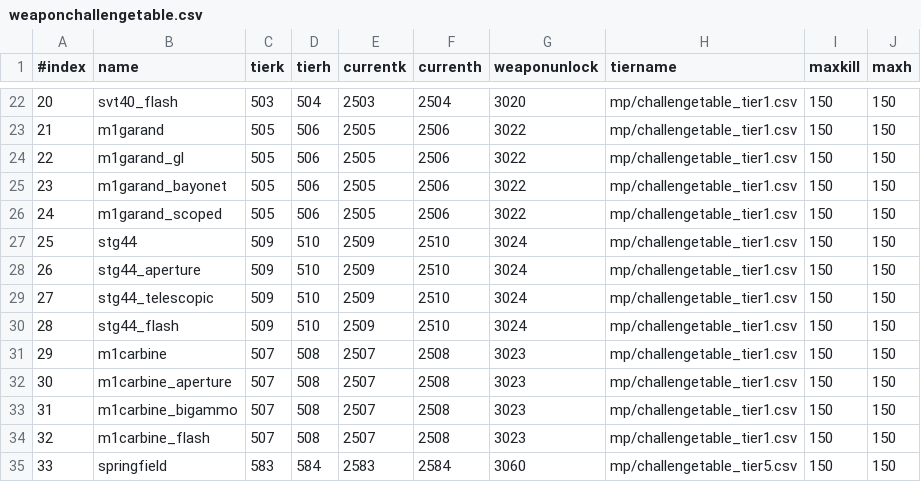
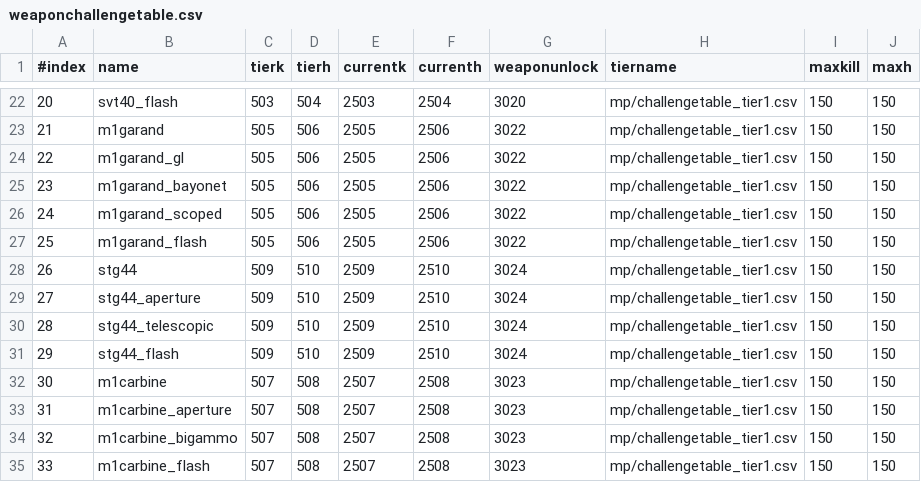
Before and after one commit to Martos/CampaignEnhanced-COD5, a CSV file: raw/mp/weaponchallengetable.csv, drawn as a sheet; only a part is shown, gaps mark what is left out; the shorter side is filled out with more unchanged rows; addresses are those after the commit; the diff names each change by its address in the sheet, - before the commit and + after, or states it on an @@ line.

Commit message:
Fix m1garand challenge

```diff
--- a/raw/mp/weaponchallengetable.csv
+++ b/raw/mp/weaponchallengetable.csv
+row 27: 25 | m1garand_flash | 505 | 506 | 2505 | 2506 | 3022 | mp/challengetable_tier1.csv | 150 | 150
@@ column A (#index) renumbered from row 28 down @@
```
